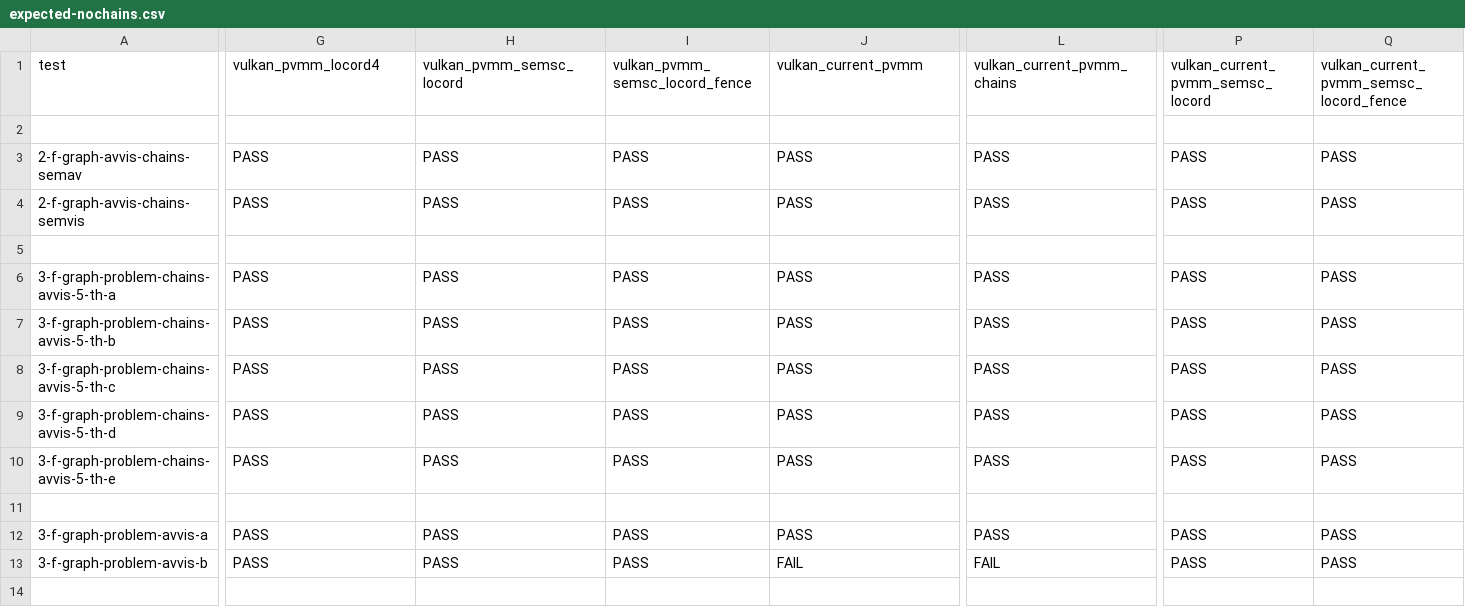
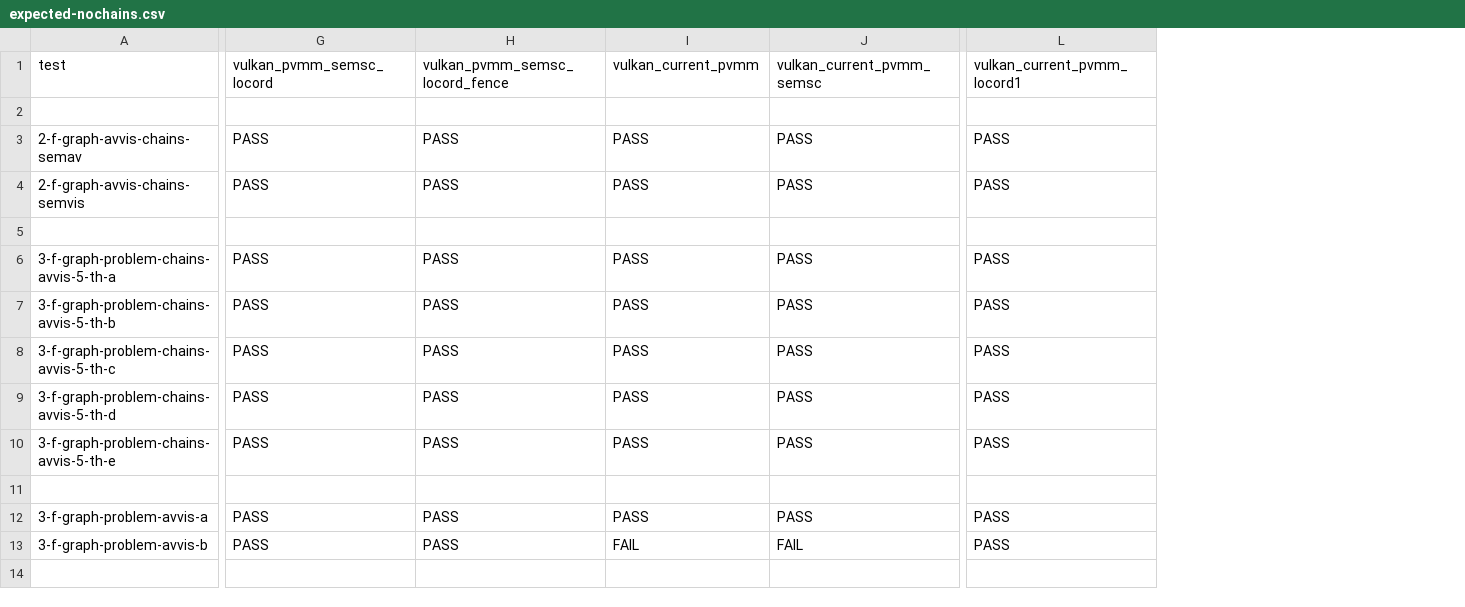
Before and after one commit to JnsGlnr/Dat3M, a CSV file: litmus/VULKAN/pvmm/expected-nochains.csv, drawn as a sheet; only a part is shown, gaps mark what is left out; the diff covers the shown part only; the diff names each change by its address in the sheet, - before the commit and + after, or states it on an @@ line.

```diff
--- a/litmus/VULKAN/pvmm/expected-nochains.csv
+++ b/litmus/VULKAN/pvmm/expected-nochains.csv
-column P, rows 1-13: vulkan_current_pvmm_semsc_locord |  | PASS | PASS |  | PASS | PASS | PASS | PASS | PASS |  | PASS | PASS
-column Q, rows 1-13: vulkan_current_pvmm_semsc_locord_fence |  | PASS | PASS |  | PASS | PASS | PASS | PASS | PASS |  | PASS | PASS
-G1: vulkan_pvmm_locord4
+G1: vulkan_pvmm_semsc_locord
-H1: vulkan_pvmm_semsc_locord
+H1: vulkan_pvmm_semsc_locord_fence
-I1: vulkan_pvmm_semsc_locord_fence
+I1: vulkan_current_pvmm
-J1: vulkan_current_pvmm
+J1: vulkan_current_pvmm_semsc
-L1: vulkan_current_pvmm_chains
+L1: vulkan_current_pvmm_locord1
-I13: PASS
+I13: FAIL
-L13: FAIL
+L13: PASS
```
Also changed, not shown: 4 edited cells elsewhere in this file, litmus/VULKAN/pvmm/expected-all.csv, litmus/VULKAN/pvmm/expected-chains.csv, 4 other files.
